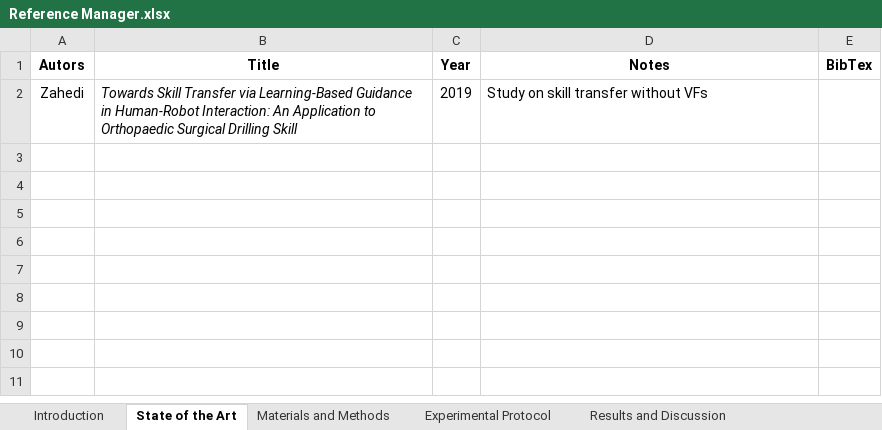
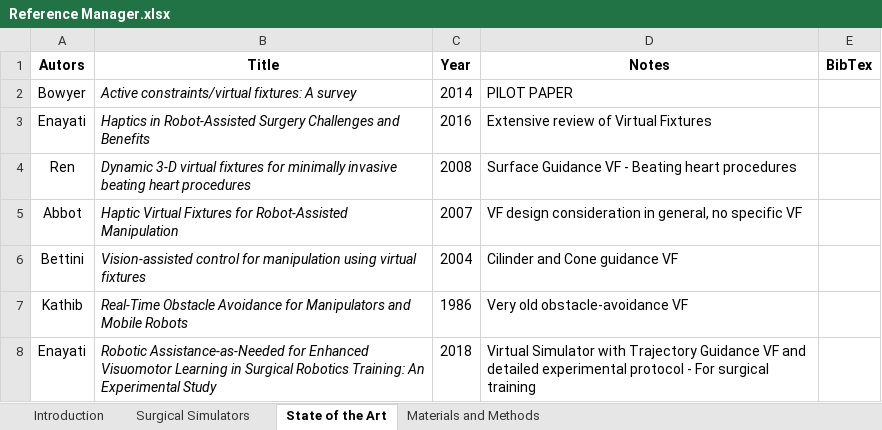
Before and after one commit to alberto-rota/Enhanched-Haptic-Training-for-Robotic-Assisted-Surgery, an Excel workbook: Papers/Reference Manager.xlsx, sheet State of the Art, drawn as a sheet; values as stored, in another font and other column widths than the file's, no borders; removed rows and columns are numbered as before the commit, all else as after; the diff names each change by its address in the sheet, - before the commit and + after, or states it on an @@ line.

```diff
--- a/Papers/Reference Manager.xlsx (sheet State of the Art)
+++ b/Papers/Reference Manager.xlsx (sheet State of the Art)
-sheet tab: Experimental Protocol
-sheet tab: Results and Discussion
+sheet tab: Surgical Simulators
-row 2: Zahedi | Towards Skill Transfer via Learning-Based Guidance in Human-Robot Interaction: An Application to Orthopaedic Surgical Drilling Skill | 2019 | Study on skill transfer without VFs
+row 2: Bowyer | Active constraints/virtual fixtures: A survey | 2014 | PILOT PAPER
+row 3: Enayati | Haptics in Robot-Assisted Surgery Challenges and Benefits | 2016 | Extensive review of Virtual Fixtures
+row 4: Ren | Dynamic 3-D virtual fixtures for minimally invasive beating heart procedures | 2008 | Surface Guidance VF - Beating heart procedures
+row 5: Abbot | Haptic Virtual Fixtures for Robot-Assisted Manipulation | 2007 | VF design consideration in general, no specific VF
+row 6: Bettini | Vision-assisted control for manipulation using virtual fixtures | 2004 | Cilinder and Cone guidance VF
+row 7: Kathib | Real-Time Obstacle Avoidance for Manipulators and Mobile Robots | 1986 | Very old obstacle-avoidance VF
+row 8: Enayati | Robotic Assistance-as-Needed for Enhanced Visuomotor Learning in Surgical Robotics Training: An Experimental Study | 2018 | Virtual Simulator with Trajectory Guidance VF and detailed experimental protocol - For surgical training
```
Also changed, not shown: sheet Introduction, 11 other files.
